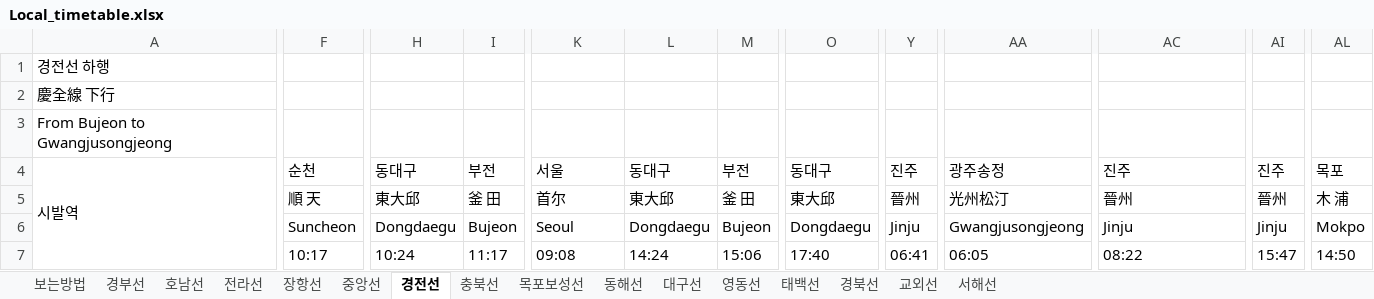
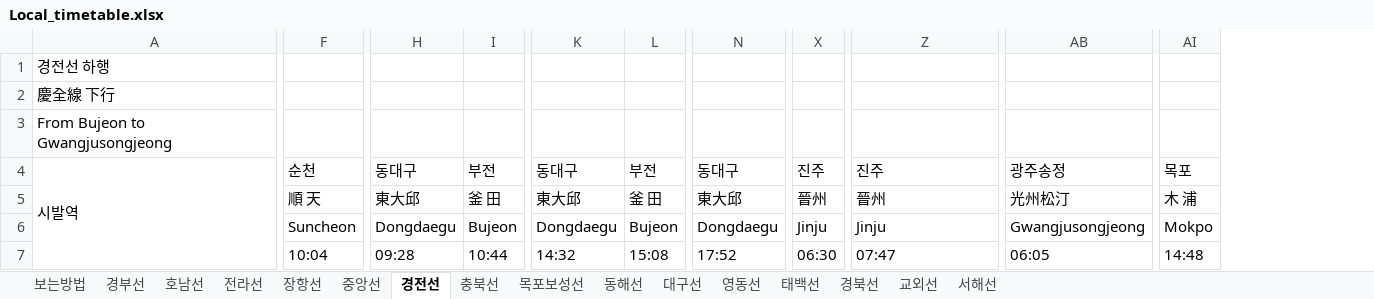
Before and after one commit to LightEmittingDiode/railwayRouter, an Excel workbook: src/Local_timetable.xlsx, sheet 경전선, drawn as a sheet; only a part is shown, gaps mark what is left out; values as stored, in another font and other column widths than the file's, no cell formats; conditional formats not drawn; removed rows and columns are numbered as before the commit, all else as after; the diff covers the shown part only; the diff names each change by its address in the sheet, - before the commit and + after, or states it on an @@ line.

```diff
--- a/src/Local_timetable.xlsx (sheet 경전선)
+++ b/src/Local_timetable.xlsx (sheet 경전선)
-column L, rows 4-7: 동대구 | 東大邱 | Dongdaegu | 14:24
-column AI, rows 4-7: 진주 | 晉州 | Jinju | 15:47
+column AI, rows 4-7: 목포 | 木 浦 | Mokpo | 14:48
-column AL, rows 4-7: 목포 | 木 浦 | Mokpo | 14:50
-K4: 서울
+K4: 동대구
-Z4: 광주송정
+Z4: 진주
-AB4: 진주
+AB4: 광주송정
-K5: 首尔
+K5: 東大邱
-Z5: 光州松汀
+Z5: 晉州
-AB5: 晉州
+AB5: 光州松汀
-K6: Seoul
+K6: Dongdaegu
-Z6: Gwangjusongjeong
+Z6: Jinju
-AB6: Jinju
+AB6: Gwangjusongjeong
-F7: 10:17
+F7: 10:04
-H7: 10:24
+H7: 09:28
-I7: 11:17
+I7: 10:44
-K7: 09:08
+K7: 14:32
-L7: 15:06
+L7: 15:08
-N7: 17:40
+N7: 17:52
-X7: 06:41
+X7: 06:30
-Z7: 06:05
+Z7: 07:47
-AB7: 08:22
+AB7: 06:05
```
Also changed, not shown: 3 added rows, 4 removed rows, 348 edited cells and merged cells elsewhere in this sheet, sheet 경부선, sheet 동해선, sheet 전라선, sheet 호남선, sheet 대구선, sheet 충북선, 8 more sheets, cell formats, charts or pictures, src/KTX_timetable.xlsx, 2 other files.
